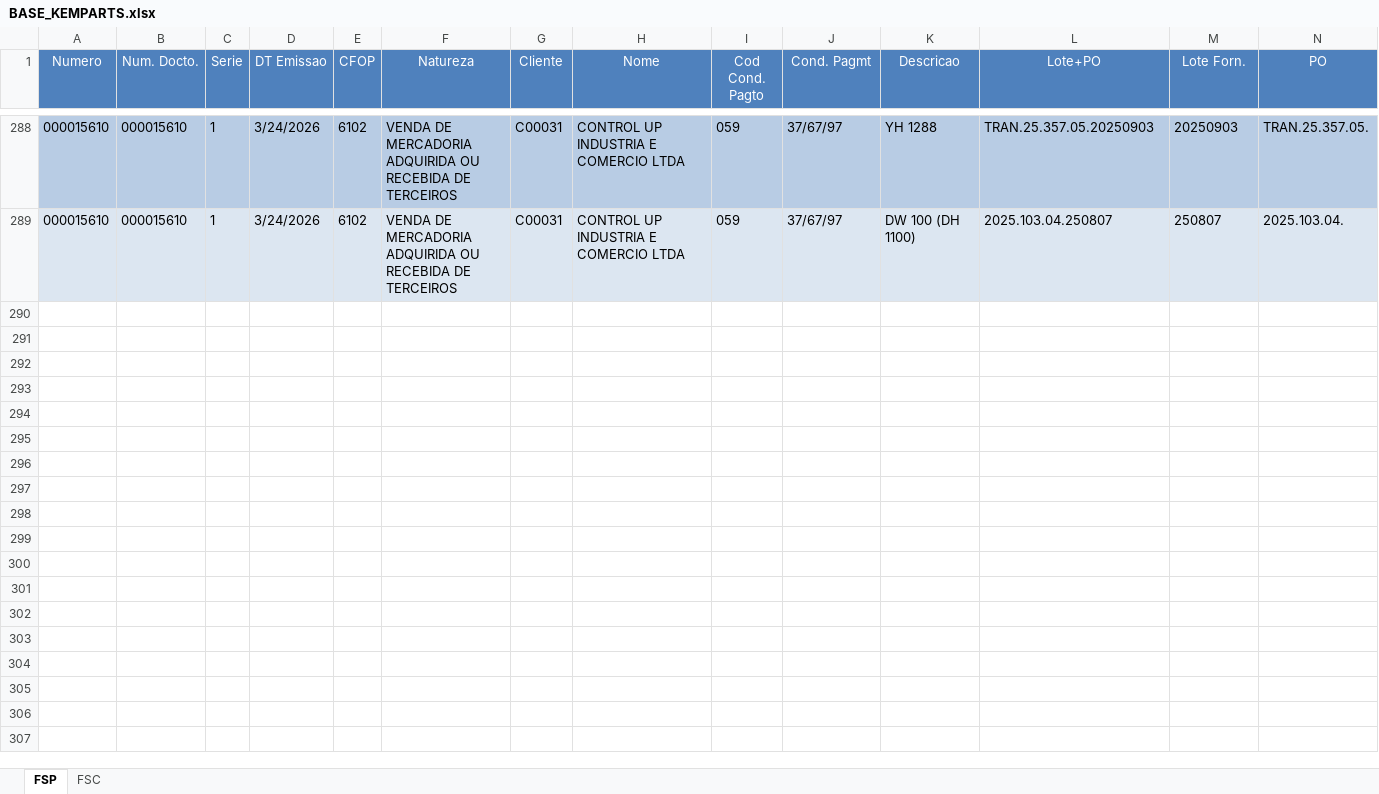
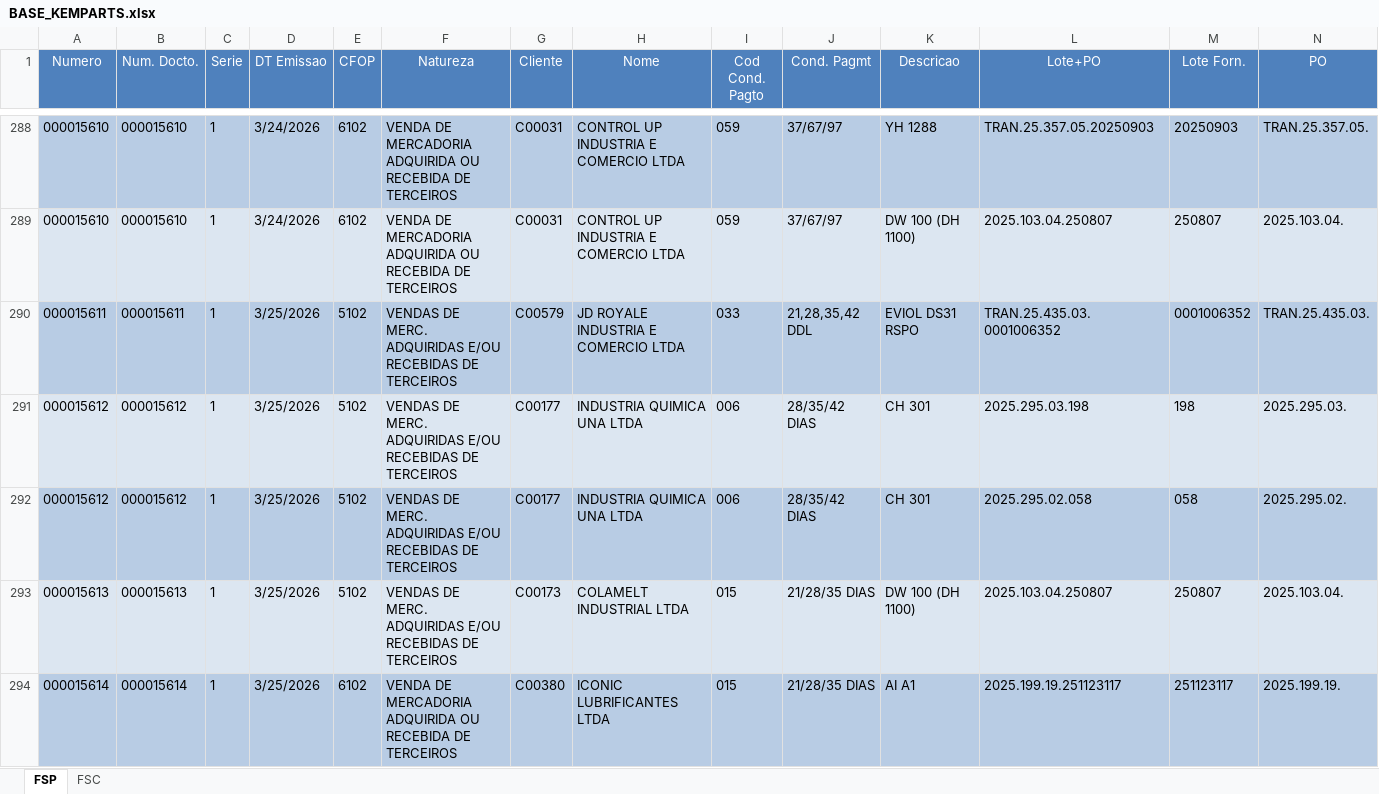
Before and after one commit to FranklinPdon/atualizado_kemparts, an Excel workbook: BASE_KEMPARTS.xlsx, sheet FSP, drawn as a sheet; only a part is shown, gaps mark what is left out; values as stored, in another font and other column widths than the file's, no borders; rows hold the shown columns only; the diff covers the shown part only; the diff names each change by its address in the sheet, - before the commit and + after, or states it on an @@ line.

Commit message:
Atualização da base de dados 25/03/2026

```diff
--- a/BASE_KEMPARTS.xlsx (sheet FSP)
+++ b/BASE_KEMPARTS.xlsx (sheet FSP)
+row 290: 000015611 | 000015611 | 1 | 3/25/2026 | 5102 | VENDAS DE MERC. ADQUIRIDAS E/OU RECEBIDAS DE TERCEIROS | C00579 | JD ROYALE INDUSTRIA E COMERCIO LTDA | 033 | 21,28,35,42 DDL | EVIOL DS31 RSPO | TRAN.25.435.03.0001006352 | 0001006352 | TRAN.25.435.03.
+row 291: 000015612 | 000015612 | 1 | 3/25/2026 | 5102 | VENDAS DE MERC. ADQUIRIDAS E/OU RECEBIDAS DE TERCEIROS | C00177 | INDUSTRIA QUIMICA UNA LTDA | 006 | 28/35/42 DIAS | CH 301 | 2025.295.03.198 | 198 | 2025.295.03.
+row 292: 000015612 | 000015612 | 1 | 3/25/2026 | 5102 | VENDAS DE MERC. ADQUIRIDAS E/OU RECEBIDAS DE TERCEIROS | C00177 | INDUSTRIA QUIMICA UNA LTDA | 006 | 28/35/42 DIAS | CH 301 | 2025.295.02.058 | 058 | 2025.295.02.
+row 293: 000015613 | 000015613 | 1 | 3/25/2026 | 5102 | VENDAS DE MERC. ADQUIRIDAS E/OU RECEBIDAS DE TERCEIROS | C00173 | COLAMELT INDUSTRIAL LTDA | 015 | 21/28/35 DIAS | DW 100 (DH 1100) | 2025.103.04.250807 | 250807 | 2025.103.04.
+row 294: 000015614 | 000015614 | 1 | 3/25/2026 | 6102 | VENDA DE MERCADORIA ADQUIRIDA OU RECEBIDA DE TERCEIROS | C00380 | ICONIC LUBRIFICANTES LTDA | 015 | 21/28/35 DIAS | AI A1 | 2025.199.19.251123117 | 251123117 | 2025.199.19.
```
Also changed, not shown: 5 added rows elsewhere in this sheet, sheet FSC.
